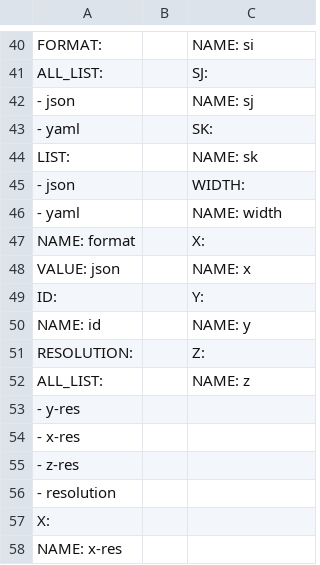
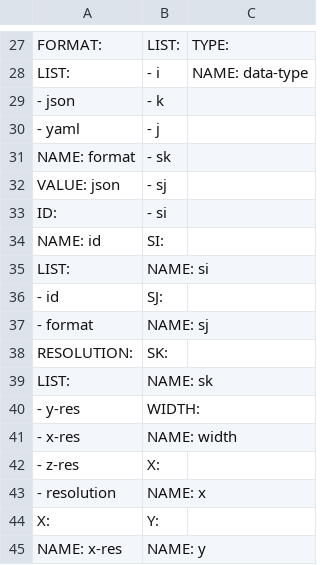
Before and after one commit to Rhoana/butterfly, a CSV file: scripts/Settings.csv, drawn as a sheet; only a part is shown, gaps mark what is left out; removed rows and columns are numbered as before the commit, all else as after; the diff covers the shown part only; the diff names each change by its address in the sheet, - before the commit and + after, or states it on an @@ line.

```diff
--- a/scripts/Settings.csv
+++ b/scripts/Settings.csv
-B27: (empty)
+B27: LIST:
-C27: NAME: si
+C27: TYPE:
-row 41: ALL_LIST: |  | SJ:
-row 42: - json |  | NAME: sj
-row 43: - yaml |  | SK:
-B28: (empty)
+B28: - i
-C28: NAME: sk
+C28: NAME: data-type
-B29: (empty)
+B29: - k
-C29: WIDTH:
+C29: (empty)
-B30: (empty)
+B30: - j
-C30: NAME: width
+C30: (empty)
-B31: (empty)
+B31: - sk
-C31: X:
+C31: (empty)
-B32: (empty)
+B32: - sj
-C32: NAME: x
+C32: (empty)
-B33: (empty)
+B33: - si
-C33: Y:
+C33: (empty)
-B34: (empty)
+B34: SI:
-C34: NAME: y
+C34: (empty)
+row 35: LIST: | NAME: si
+row 36: - id | SJ:
+row 37: - format | NAME: sj
-B38: (empty)
+B38: SK:
-C38: Z:
+C38: (empty)
-row 52: ALL_LIST: |  | NAME: z
+row 39: LIST: | NAME: sk
-B40: (empty)
+B40: WIDTH:
-B41: (empty)
+B41: NAME: width
-B42: (empty)
+B42: X:
-B43: (empty)
+B43: NAME: x
-B44: (empty)
+B44: Y:
-B45: (empty)
+B45: NAME: y
```
Also changed, not shown: 6 added rows, 19 removed rows and 42 edited cells elsewhere in this file, 4 other files.
